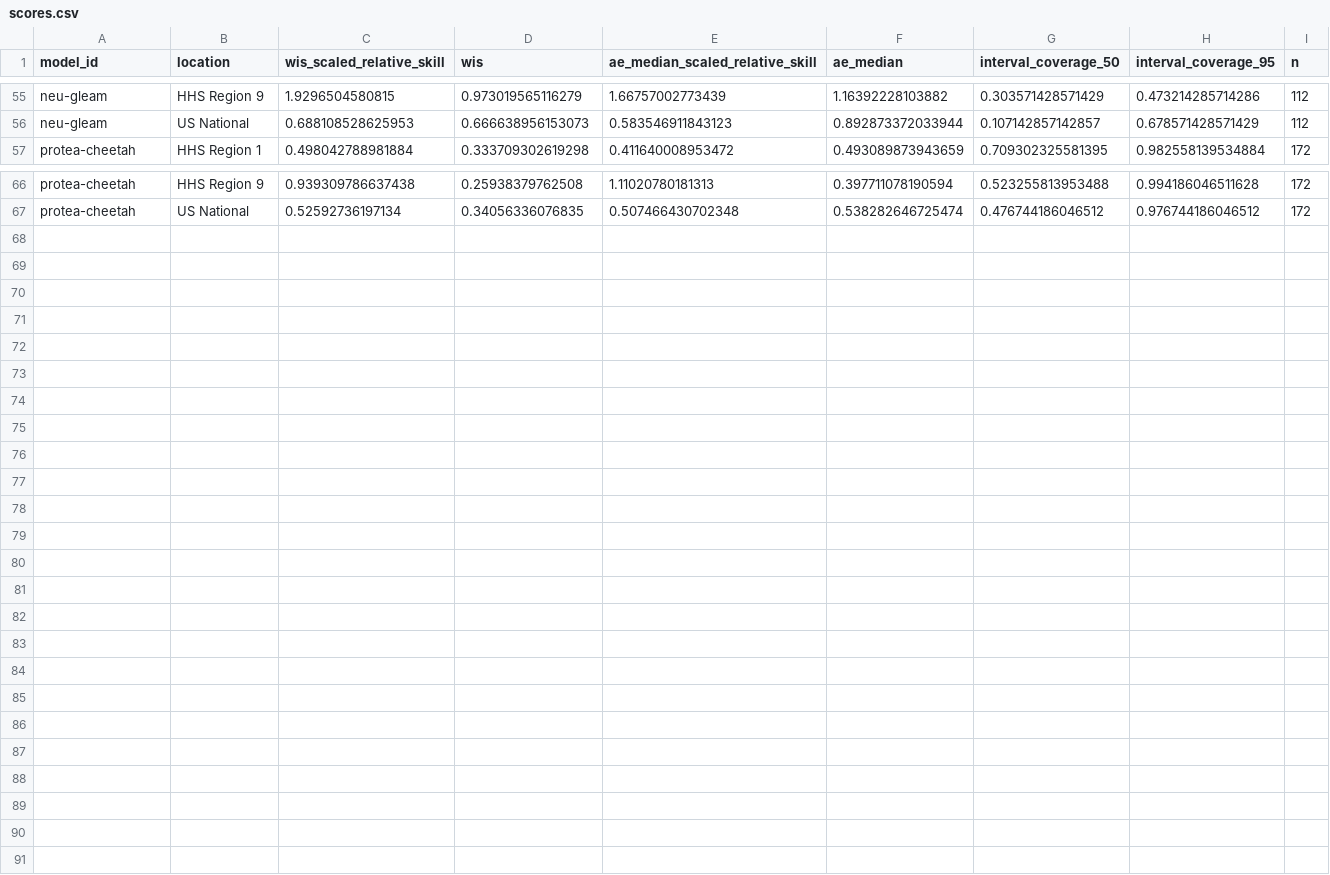
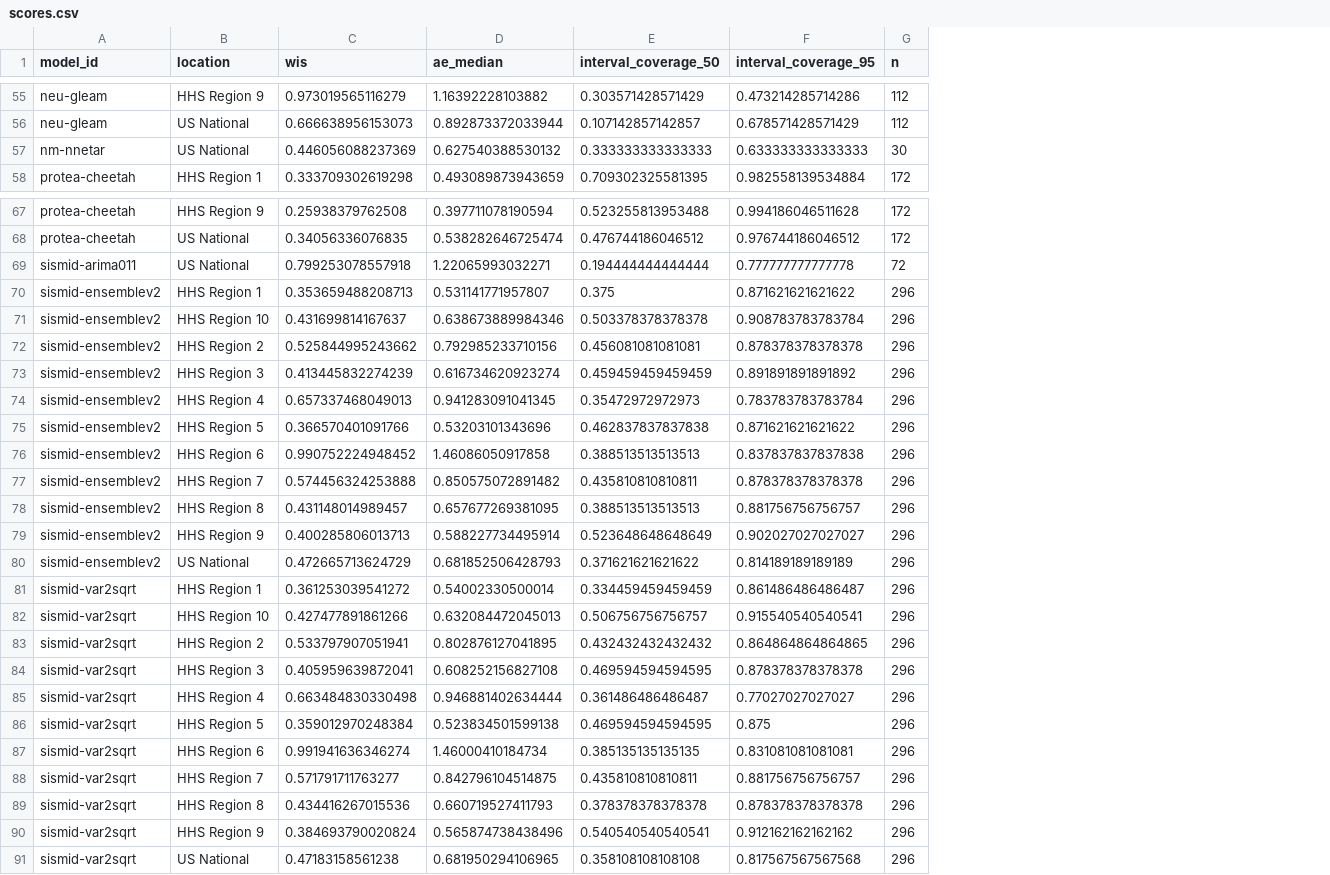
Before and after one commit to reichlab/sismid-ili-forecasting-dashboard, a CSV file: scores/ili perc/Test seasons (17/18 - 19/20)/location/scores.csv, drawn as a sheet; only a part is shown, gaps mark what is left out; removed rows and columns are numbered as before the commit, all else as after; the diff names each change by its address in the sheet, - before the commit and + after, or states it on an @@ line.

Commit message:
update score data

```diff
--- a/scores/ili perc/Test seasons (17/18 - 19/20)/location/scores.csv
+++ b/scores/ili perc/Test seasons (17/18 - 19/20)/location/scores.csv
-column C (wis_scaled_relative_skill), rows 55-57: 1.9296504580815 | 0.688108528625953 | 0.498042788981884; rows 66-67: 0.939309786637438 | 0.52592736197134
-column E (ae_median_scaled_relative_skill), rows 55-57: 1.66757002773439 | 0.583546911843123 | 0.411640008953472; rows 66-67: 1.11020780181313 | 0.507466430702348
+row 57: nm-nnetar | US National | 0.446056088237369 | 0.627540388530132 | 0.333333333333333 | 0.633333333333333 | 30
+row 69: sismid-arima011 | US National | 0.799253078557918 | 1.22065993032271 | 0.194444444444444 | 0.777777777777778 | 72
+row 70: sismid-ensemblev2 | HHS Region 1 | 0.353659488208713 | 0.531141771957807 | 0.375 | 0.871621621621622 | 296
+row 71: sismid-ensemblev2 | HHS Region 10 | 0.431699814167637 | 0.638673889984346 | 0.503378378378378 | 0.908783783783784 | 296
+row 72: sismid-ensemblev2 | HHS Region 2 | 0.525844995243662 | 0.792985233710156 | 0.456081081081081 | 0.878378378378378 | 296
+row 73: sismid-ensemblev2 | HHS Region 3 | 0.413445832274239 | 0.616734620923274 | 0.459459459459459 | 0.891891891891892 | 296
+row 74: sismid-ensemblev2 | HHS Region 4 | 0.657337468049013 | 0.941283091041345 | 0.35472972972973 | 0.783783783783784 | 296
+row 75: sismid-ensemblev2 | HHS Region 5 | 0.366570401091766 | 0.53203101343696 | 0.462837837837838 | 0.871621621621622 | 296
+row 76: sismid-ensemblev2 | HHS Region 6 | 0.990752224948452 | 1.46086050917858 | 0.388513513513513 | 0.837837837837838 | 296
+row 77: sismid-ensemblev2 | HHS Region 7 | 0.574456324253888 | 0.850575072891482 | 0.435810810810811 | 0.878378378378378 | 296
+row 78: sismid-ensemblev2 | HHS Region 8 | 0.431148014989457 | 0.657677269381095 | 0.388513513513513 | 0.881756756756757 | 296
+row 79: sismid-ensemblev2 | HHS Region 9 | 0.400285806013713 | 0.588227734495914 | 0.523648648648649 | 0.902027027027027 | 296
+row 80: sismid-ensemblev2 | US National | 0.472665713624729 | 0.681852506428793 | 0.371621621621622 | 0.814189189189189 | 296
+row 81: sismid-var2sqrt | HHS Region 1 | 0.361253039541272 | 0.54002330500014 | 0.334459459459459 | 0.861486486486487 | 296
+row 82: sismid-var2sqrt | HHS Region 10 | 0.427477891861266 | 0.632084472045013 | 0.506756756756757 | 0.915540540540541 | 296
+row 83: sismid-var2sqrt | HHS Region 2 | 0.533797907051941 | 0.802876127041895 | 0.432432432432432 | 0.864864864864865 | 296
+row 84: sismid-var2sqrt | HHS Region 3 | 0.405959639872041 | 0.608252156827108 | 0.469594594594595 | 0.878378378378378 | 296
+row 85: sismid-var2sqrt | HHS Region 4 | 0.663484830330498 | 0.946881402634444 | 0.361486486486487 | 0.77027027027027 | 296
+row 86: sismid-var2sqrt | HHS Region 5 | 0.359012970248384 | 0.523834501599138 | 0.469594594594595 | 0.875 | 296
+row 87: sismid-var2sqrt | HHS Region 6 | 0.991941636346274 | 1.46000410184734 | 0.385135135135135 | 0.831081081081081 | 296
+row 88: sismid-var2sqrt | HHS Region 7 | 0.571791711763277 | 0.842796104514875 | 0.435810810810811 | 0.881756756756757 | 296
+row 89: sismid-var2sqrt | HHS Region 8 | 0.434416267015536 | 0.660719527411793 | 0.378378378378378 | 0.878378378378378 | 296
+row 90: sismid-var2sqrt | HHS Region 9 | 0.384693790020824 | 0.565874738438496 | 0.540540540540541 | 0.912162162162162 | 296
+row 91: sismid-var2sqrt | US National | 0.47183158561238 | 0.681950294106965 | 0.358108108108108 | 0.817567567567568 | 296
```
Also changed, not shown: scores/ili perc/Test seasons (17/18 - 19/20)/horizon/scores.csv, scores/ili perc/Test seasons (17/18 - 19/20)/scores.csv, 8 other files.
